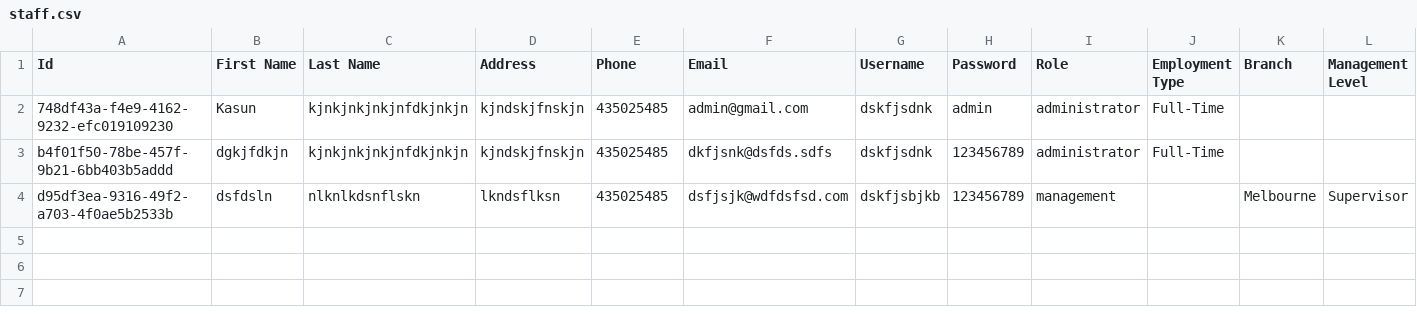
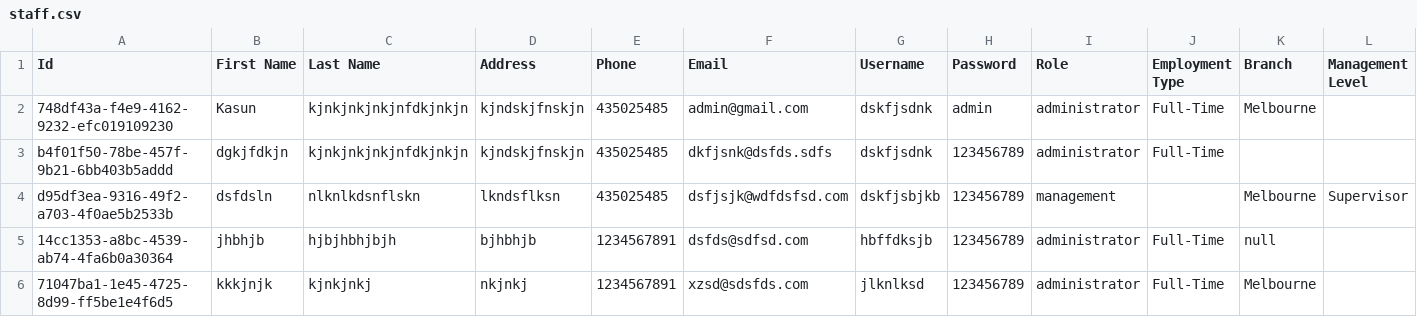
Before and after one commit to kasuneranda1991/ais-r, a CSV file: src/main/java/Storage/staff.csv, drawn as a sheet.

```diff
--- a/src/main/java/Storage/staff.csv
+++ b/src/main/java/Storage/staff.csv
@@ -1,4 +1,6 @@
 Id,First Name,Last Name,Address,Phone,Email,Username,Password,Role,Employment Type,Branch,Management Level
-748df43a-f4e9-4162-9232-efc019109230,Kasun,kjnkjnkjnkjnfdkjnkjn,kjndskjfnskjn,435025485,admin@gmail.com,dskfjsdnk,admin,administrator,Full-Time,,
+748df43a-f4e9-4162-9232-efc019109230,Kasun,kjnkjnkjnkjnfdkjnkjn,kjndskjfnskjn,435025485,admin@gmail.com,dskfjsdnk,admin,administrator,Full-Time,Melbourne,
 b4f01f50-78be-457f-9b21-6bb403b5addd,dgkjfdkjn,kjnkjnkjnkjnfdkjnkjn,kjndskjfnskjn,435025485,dkfjsnk@dsfds.sdfs,dskfjsdnk,123456789,administrator,Full-Time,,
 d95df3ea-9316-49f2-a703-4f0ae5b2533b,dsfdsln,nlknlkdsnflskn,lkndsflksn,435025485,dsfjsjk@wdfdsfsd.com,dskfjsbjkb,123456789,management, ,Melbourne, Supervisor
+14cc1353-a8bc-4539-ab74-4fa6b0a30364,jhbhjb,hjbjhbhjbjh,bjhbhjb,1234567891,dsfds@sdfsd.com,hbffdksjb,123456789,administrator,Full-Time,null,
+71047ba1-1e45-4725-8d99-ff5be1e4f6d5,kkkjnjk,kjnkjnkj,nkjnkj,1234567891,xzsd@sdsfds.com,jlknlksd,123456789,administrator,Full-Time,Melbourne,
```
Also changed, not shown: 12 other files.
